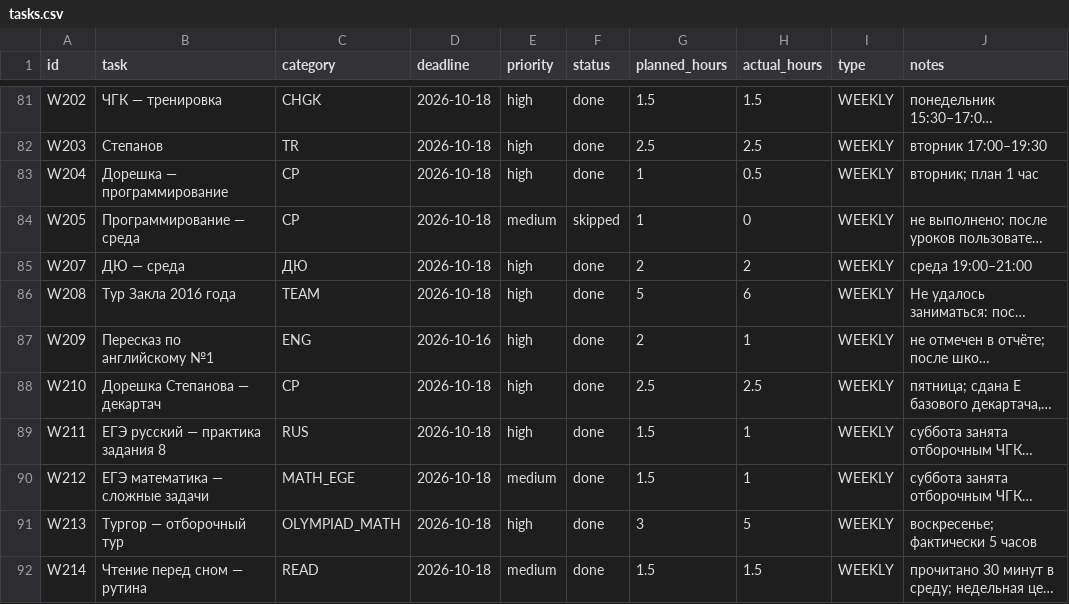
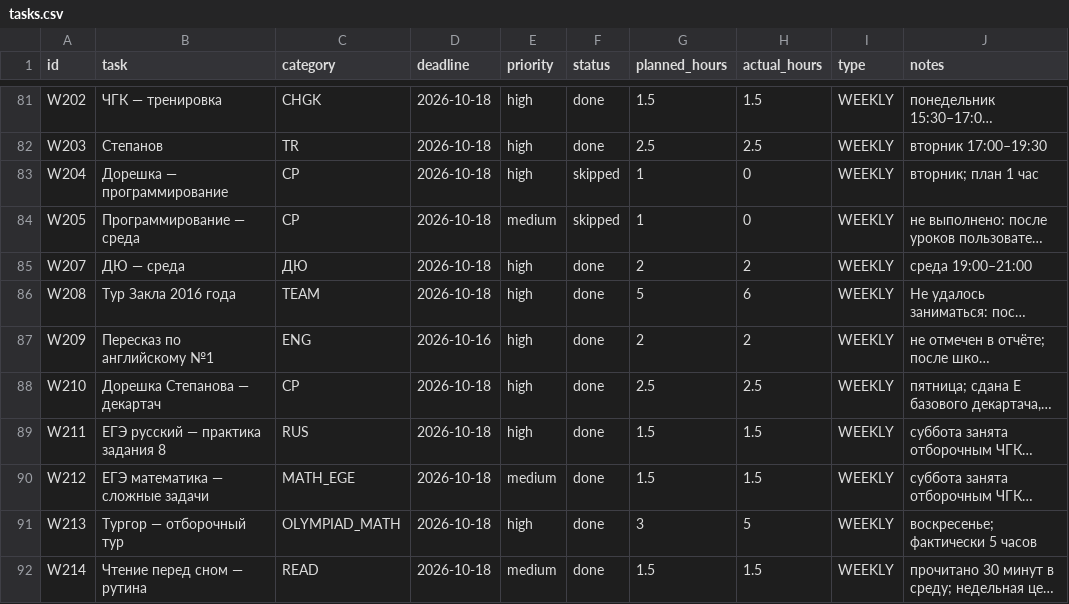
Before and after one commit to ponponin/dashboard, a CSV file: data/tasks.csv, drawn as a sheet; only a part is shown, gaps mark what is left out; long unchanged cells end in …; the diff covers the shown part only; the diff names each change by its address in the sheet, - before the commit and + after, or states it on an @@ line.

```diff
--- a/data/tasks.csv
+++ b/data/tasks.csv
-F83 (status): done
+F83 (status): skipped
-H83 (actual_hours): 0.5
+H83 (actual_hours): 0
-H87 (actual_hours): 1
+H87 (actual_hours): 2
-H89:H90 (actual_hours): 1
+H89:H90 (actual_hours): 1.5
```
Also changed, not shown: 18 removed rows and 3 edited cells elsewhere in this file.
